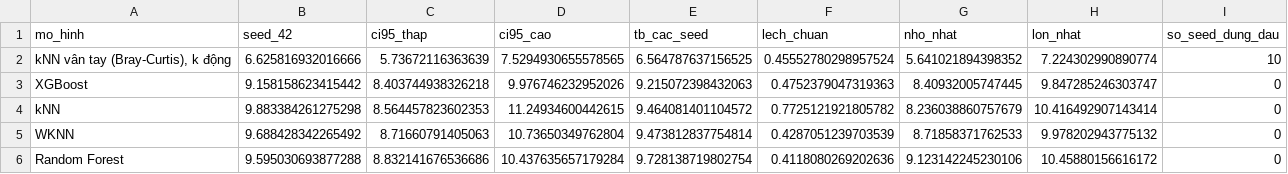
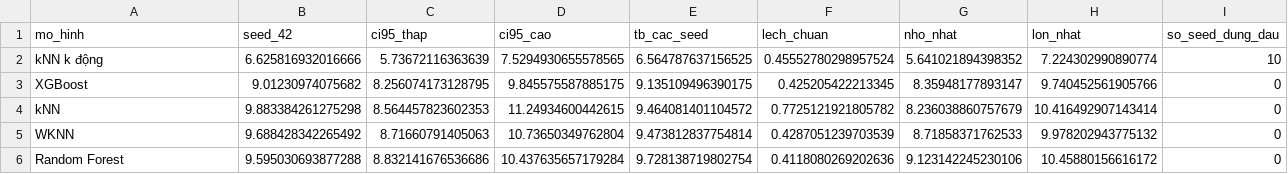
Before and after one commit to DoAnTotNghiep-Indoor/Indoor_Positoning_System-DATN, a CSV file: reports/tables/model_stability.csv, drawn as a sheet.

Commit message:
perf(ml): học và đánh giá chạy song song trên mọi lõi, ghim XGBoost một luồng
Quét lưới, các lần gấp, các seed và cặp (mô hình, k) chạy song song. kNN, WKNN,
RF, kNN k động cho kết quả y hệt bản tuần tự. XGBoost đổi kết quả theo số luồng
nên ghim một luồng; bảng chạy lại theo đó (XGBoost 3,20 / 5,33 / 5,21 m).
XGBoost là mô hình so sánh, sửa chỗ còn ghi là mô hình chính.

```diff
--- a/reports/tables/model_stability.csv
+++ b/reports/tables/model_stability.csv
@@ -1,4 +1,4 @@
 mo_hinh,seed_42,ci95_thap,ci95_cao,tb_cac_seed,lech_chuan,nho_nhat,lon_nhat,so_seed_dung_dau
-"kNN vân tay (Bray-Curtis), k động",6.625816932016666,5.73672116363639,7.5294930655578565,6.564787637156525,0.45552780298957524,5.641021894398352,7.224302990890774,10
-XGBoost,9.158158623415442,8.403744938326218,9.976746232952026,9.215072398432063,0.4752379047319363,8.40932005747445,9.847285246303747,0
+kNN k động,6.625816932016666,5.73672116363639,7.5294930655578565,6.564787637156525,0.45552780298957524,5.641021894398352,7.224302990890774,10
+XGBoost,9.01230974075682,8.256074173128795,9.845575587885175,9.135109496390175,0.425205422213345,8.35948177893147,9.740452561905766,0
 kNN,9.883384261275298,8.564457823602353,11.24934600442615,9.464081401104572,0.7725121921805782,8.236038860757679,10.416492907143414,0
```
Also changed, not shown: reports/tables/model_comparison.csv, reports/tables/model_comparison_bo_diem.csv, 9 other files.
